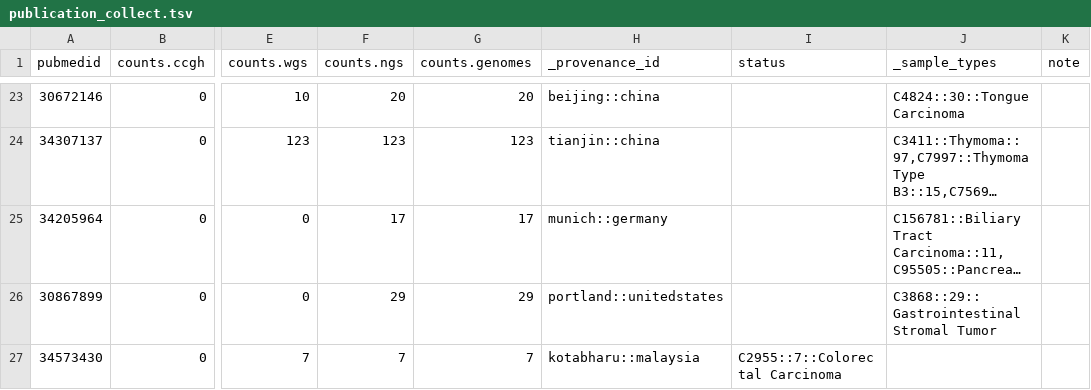
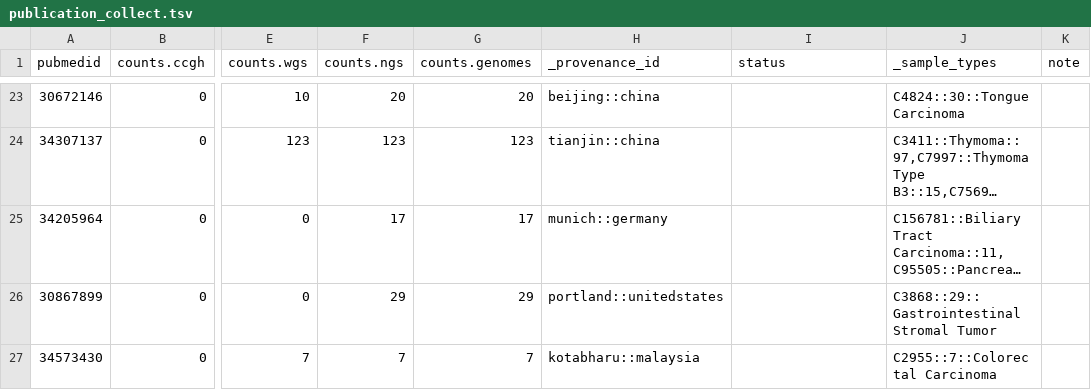
Before and after one commit to progenetix/bycon, a TSV file: byconeer/imports/publication_collect.tsv, drawn as a sheet; only a part is shown, gaps mark what is left out; long unchanged cells end in …; the diff names each change by its address in the sheet, - before the commit and + after, or states it on an @@ line.

Commit message:
Update publication_collect.tsv

```diff
--- a/byconeer/imports/publication_collect.tsv
+++ b/byconeer/imports/publication_collect.tsv
-I27 (status): C2955::7::Colorectal Carcinoma
+I27 (status): (empty)
-J27 (_sample_types): (empty)
+J27 (_sample_types): C2955::7::Colorectal Carcinoma
```
